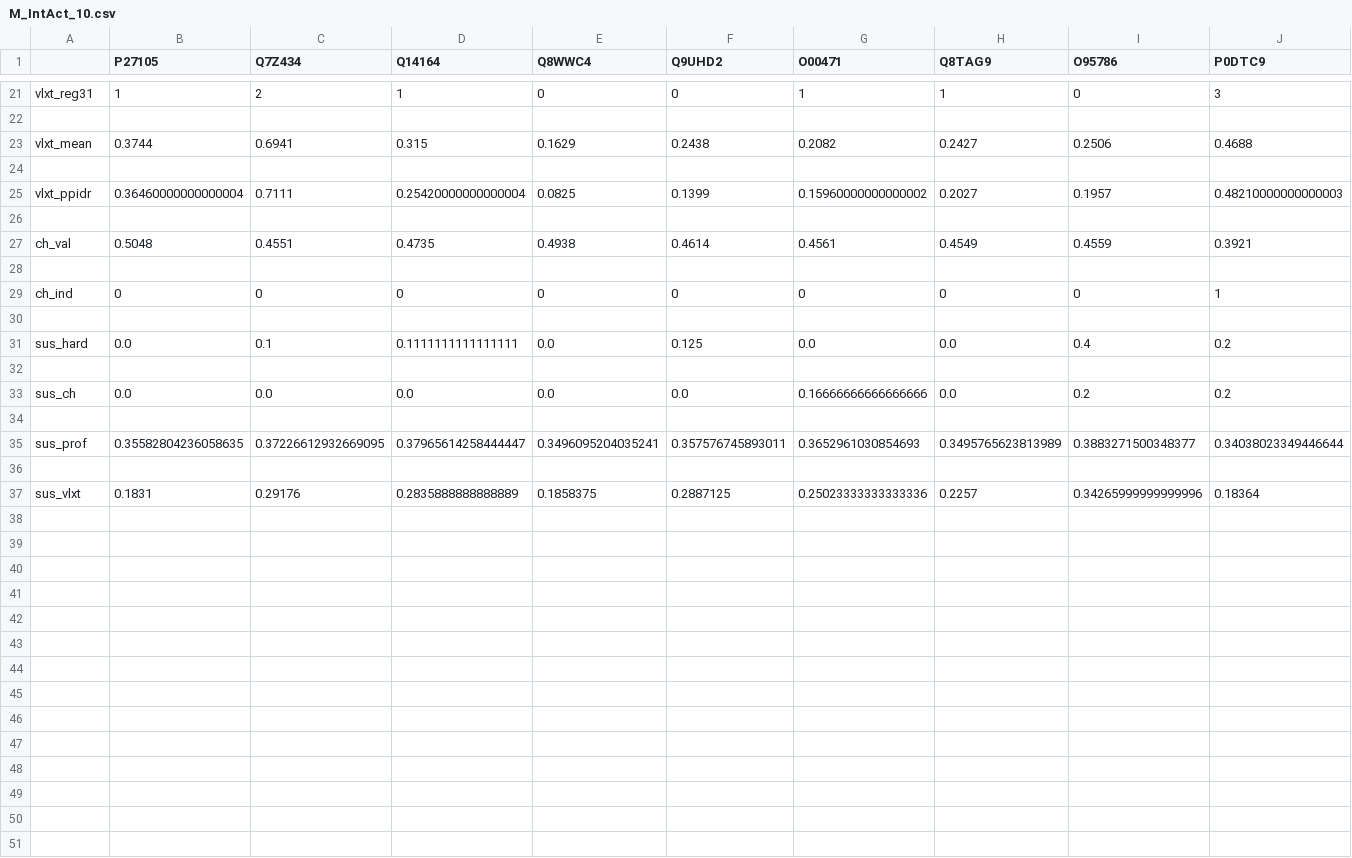
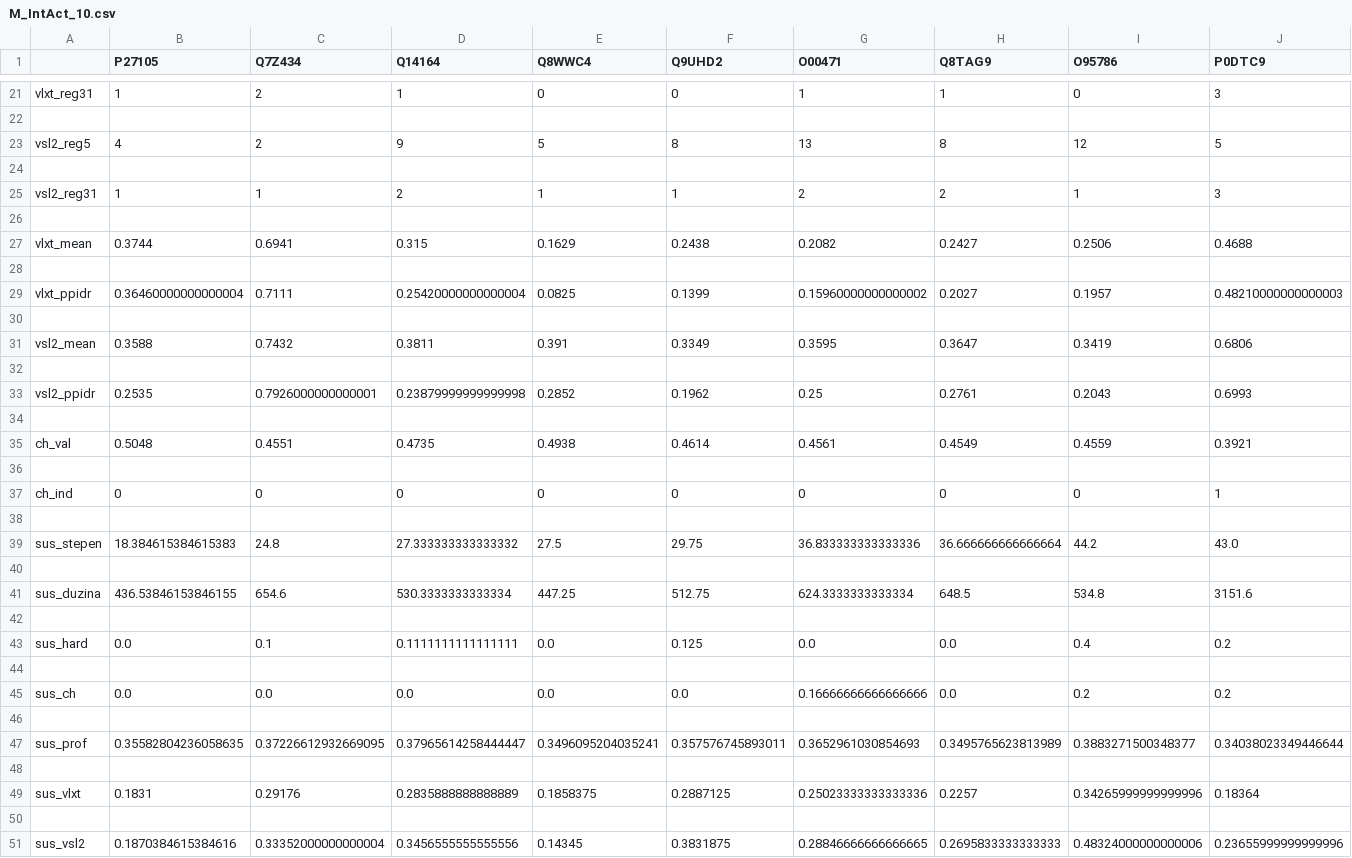
Before and after one commit to matfija/Neuredjenost-u-interaktomu, a CSV file: habovi/M_IntAct_10.csv, drawn as a sheet; only a part is shown, gaps mark what is left out; rows hold the shown columns only; the diff names each change by its address in the sheet, - before the commit and + after, or states it on an @@ line.

```diff
--- a/habovi/M_IntAct_10.csv
+++ b/habovi/M_IntAct_10.csv
+row 23: vsl2_reg5 | 4 | 2 | 9 | 5 | 8 | 13 | 8 | 12 | 5
+row 24: (empty)
+row 25: vsl2_reg31 | 1 | 1 | 2 | 1 | 1 | 2 | 2 | 1 | 3
+row 26: (empty)
+row 31: vsl2_mean | 0.3588 | 0.7432 | 0.3811 | 0.391 | 0.3349 | 0.3595 | 0.3647 | 0.3419 | 0.6806
+row 32: (empty)
+row 33: vsl2_ppidr | 0.2535 | 0.7926000000000001 | 0.23879999999999998 | 0.2852 | 0.1962 | 0.25 | 0.2761 | 0.2043 | 0.6993
+row 34: (empty)
+row 38: (empty)
+row 39: sus_stepen | 18.384615384615383 | 24.8 | 27.333333333333332 | 27.5 | 29.75 | 36.833333333333336 | 36.666666666666664 | 44.2 | 43.0
+row 40: (empty)
+row 41: sus_duzina | 436.53846153846155 | 654.6 | 530.3333333333334 | 447.25 | 512.75 | 624.3333333333334 | 648.5 | 534.8 | 3151.6
+row 50: (empty)
+row 51: sus_vsl2 | 0.1870384615384616 | 0.33352000000000004 | 0.3456555555555556 | 0.14345 | 0.3831875 | 0.28846666666666665 | 0.2695833333333333 | 0.48324000000000006 | 0.23655999999999996
```
Also changed, not shown: habovi/M_iRef_10.csv, habovi/Nsp_iRef_10.csv, 6 other files.
